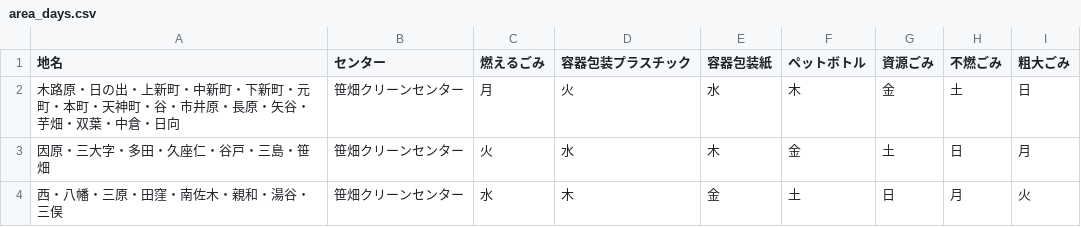
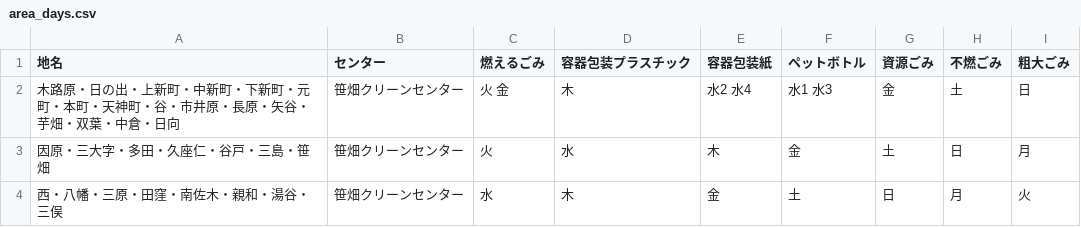
Before and after one commit to mgrsn/5374, a CSV file: data/area_days.csv, drawn as a sheet.

Commit message:
Update area_days.csv

```diff
--- a/data/area_days.csv
+++ b/data/area_days.csv
@@ -1,3 +1,3 @@
 地名,センター,燃えるごみ,容器包装プラスチック,容器包装紙,ペットボトル,資源ごみ,不燃ごみ,粗大ごみ
-木路原・日の出・上新町・中新町・下新町・元町・本町・天神町・谷・市井原・長原・矢谷・芋畑・双葉・中倉・日向,笹畑クリーンセンター,月,火,水,木,金,土,日
+木路原・日の出・上新町・中新町・下新町・元町・本町・天神町・谷・市井原・長原・矢谷・芋畑・双葉・中倉・日向,笹畑クリーンセンター,火 金,木,水2 水4,水1 水3,金,土,日
 因原・三大字・多田・久座仁・谷戸・三島・笹畑,笹畑クリーンセンター,火,水,木,金,土,日,月
```
